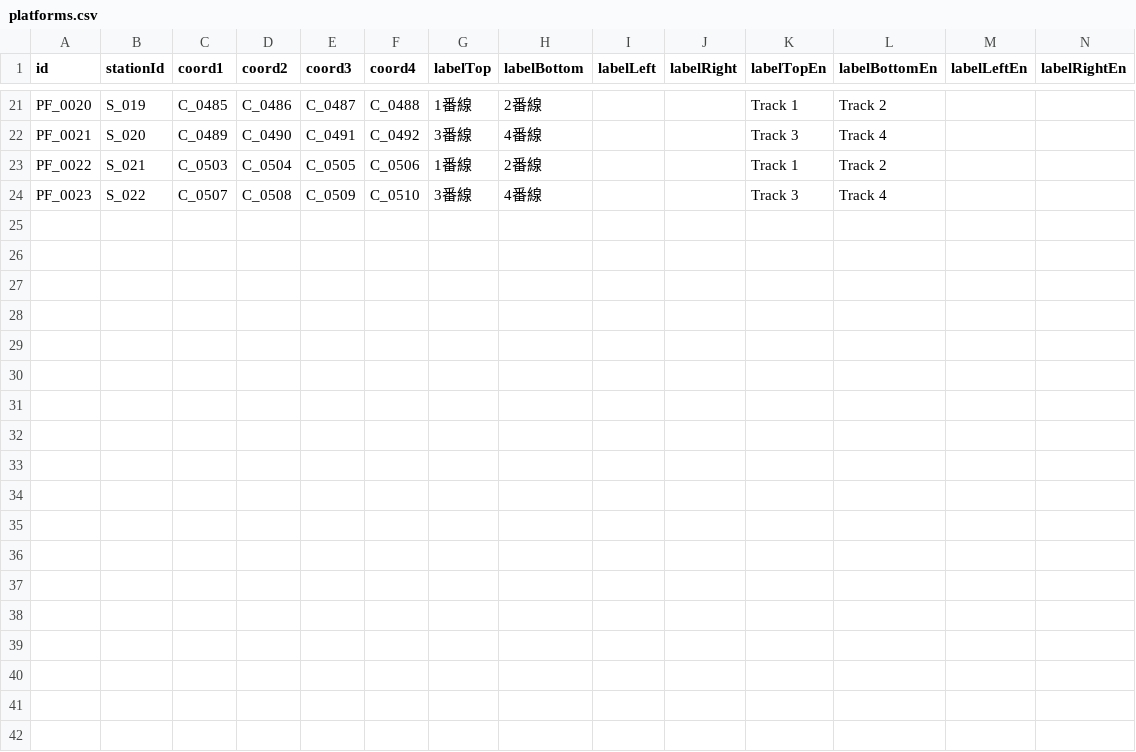
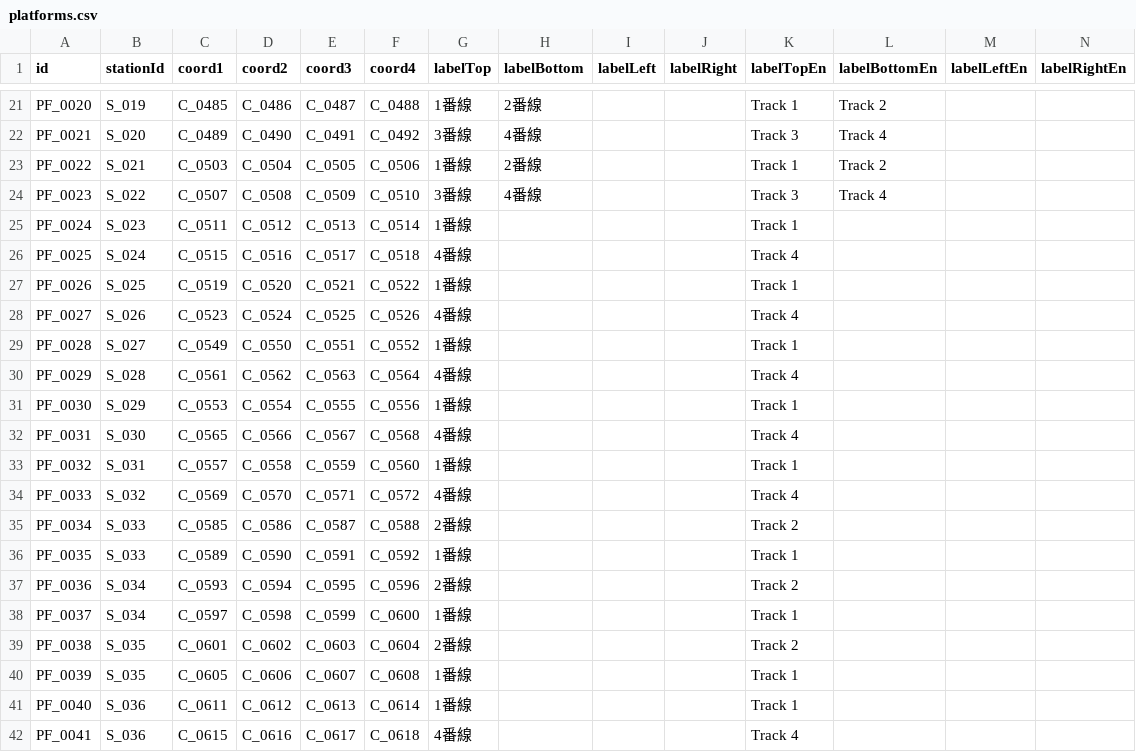
Before and after one commit to p4ken/CTCLive-CustomMaps, a CSV file: map_20261025170633_b3fd/Data/map_20261025170633_b3fd/platforms.csv, drawn as a sheet; only a part is shown, gaps mark what is left out; the diff names each change by its address in the sheet, - before the commit and + after, or states it on an @@ line.

```diff
--- a/map_20261025170633_b3fd/Data/map_20261025170633_b3fd/platforms.csv
+++ b/map_20261025170633_b3fd/Data/map_20261025170633_b3fd/platforms.csv
+row 25: PF_0024 | S_023 | C_0511 | C_0512 | C_0513 | C_0514 | 1番線 |  |  |  | Track 1
+row 26: PF_0025 | S_024 | C_0515 | C_0516 | C_0517 | C_0518 | 4番線 |  |  |  | Track 4
+row 27: PF_0026 | S_025 | C_0519 | C_0520 | C_0521 | C_0522 | 1番線 |  |  |  | Track 1
+row 28: PF_0027 | S_026 | C_0523 | C_0524 | C_0525 | C_0526 | 4番線 |  |  |  | Track 4
+row 29: PF_0028 | S_027 | C_0549 | C_0550 | C_0551 | C_0552 | 1番線 |  |  |  | Track 1
+row 30: PF_0029 | S_028 | C_0561 | C_0562 | C_0563 | C_0564 | 4番線 |  |  |  | Track 4
+row 31: PF_0030 | S_029 | C_0553 | C_0554 | C_0555 | C_0556 | 1番線 |  |  |  | Track 1
+row 32: PF_0031 | S_030 | C_0565 | C_0566 | C_0567 | C_0568 | 4番線 |  |  |  | Track 4
+row 33: PF_0032 | S_031 | C_0557 | C_0558 | C_0559 | C_0560 | 1番線 |  |  |  | Track 1
+row 34: PF_0033 | S_032 | C_0569 | C_0570 | C_0571 | C_0572 | 4番線 |  |  |  | Track 4
+row 35: PF_0034 | S_033 | C_0585 | C_0586 | C_0587 | C_0588 | 2番線 |  |  |  | Track 2
+row 36: PF_0035 | S_033 | C_0589 | C_0590 | C_0591 | C_0592 | 1番線 |  |  |  | Track 1
+row 37: PF_0036 | S_034 | C_0593 | C_0594 | C_0595 | C_0596 | 2番線 |  |  |  | Track 2
+row 38: PF_0037 | S_034 | C_0597 | C_0598 | C_0599 | C_0600 | 1番線 |  |  |  | Track 1
+row 39: PF_0038 | S_035 | C_0601 | C_0602 | C_0603 | C_0604 | 2番線 |  |  |  | Track 2
+row 40: PF_0039 | S_035 | C_0605 | C_0606 | C_0607 | C_0608 | 1番線 |  |  |  | Track 1
+row 41: PF_0040 | S_036 | C_0611 | C_0612 | C_0613 | C_0614 | 1番線 |  |  |  | Track 1
+row 42: PF_0041 | S_036 | C_0615 | C_0616 | C_0617 | C_0618 | 4番線 |  |  |  | Track 4
```
Also changed, not shown: map_20261025170633_b3fd/Data/map_20261025170633_b3fd/Scenarios/MyDiagram/PlannedTimings.csv, map_20261025170633_b3fd/Data/map_20261025170633_b3fd/coordinates.csv, 5 other files.
